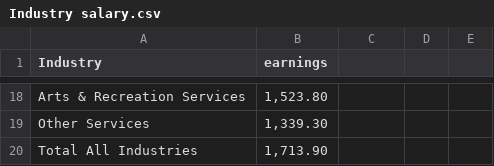
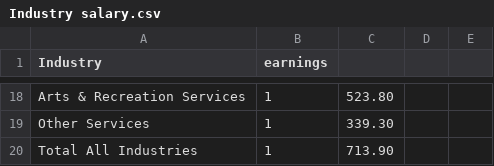
Before and after one commit to bob123245/FIT3179-Assignment2, a CSV file: Data/Industry salary.csv, drawn as a sheet; only a part is shown, gaps mark what is left out; the diff covers the shown part only.

Commit message:
Update Industry salary.csv

```diff
--- a/Data/Industry salary.csv
+++ b/Data/Industry salary.csv
@@ -18,3 +18,3 @@ Industry,earnings
-"Arts & Recreation Services","1,523.80"
-"Other Services","1,339.30"
-"Total All Industries","1,713.90"
+Arts & Recreation Services,1,523.80
+Other Services,1,339.30
+Total All Industries,1,713.90
```
Also changed, not shown: 6 added rows, 6 removed rows and 20 edited cells elsewhere in this file.
